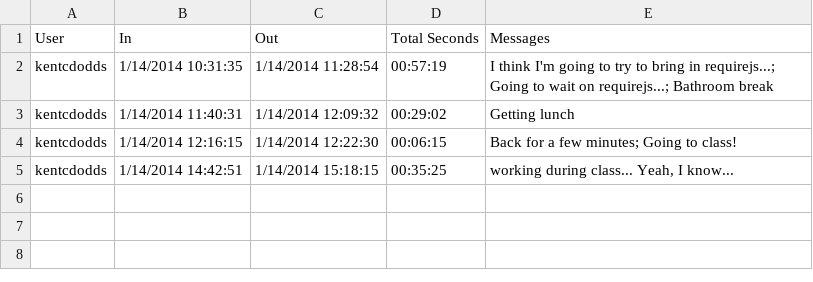
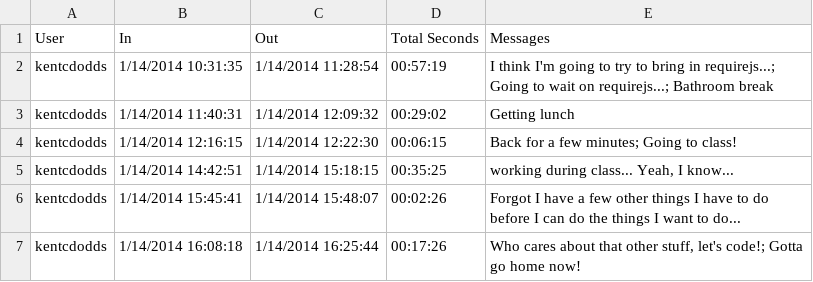
Before and after one commit to kentcdodds/bucketstreams, a CSV file: code-clock.csv, drawn as a sheet.

```diff
--- a/code-clock.csv
+++ b/code-clock.csv
@@ -5 +5,3 @@ kentcdodds,1/14/2014 12:16:15,1/14/2014 12:22:30,00:06:15,Back for a few minutes
 kentcdodds,1/14/2014 14:42:51,1/14/2014 15:18:15,00:35:25,"working during class... Yeah, I know..."
+kentcdodds,1/14/2014 15:45:41,1/14/2014 15:48:07,00:02:26,Forgot I have a few other things I have to do before I can do the things I want to do...
+kentcdodds,1/14/2014 16:08:18,1/14/2014 16:25:44,00:17:26,"Who cares about that other stuff, let's code!; Gotta go home now!"
```
Also changed, not shown: 11 other files.
